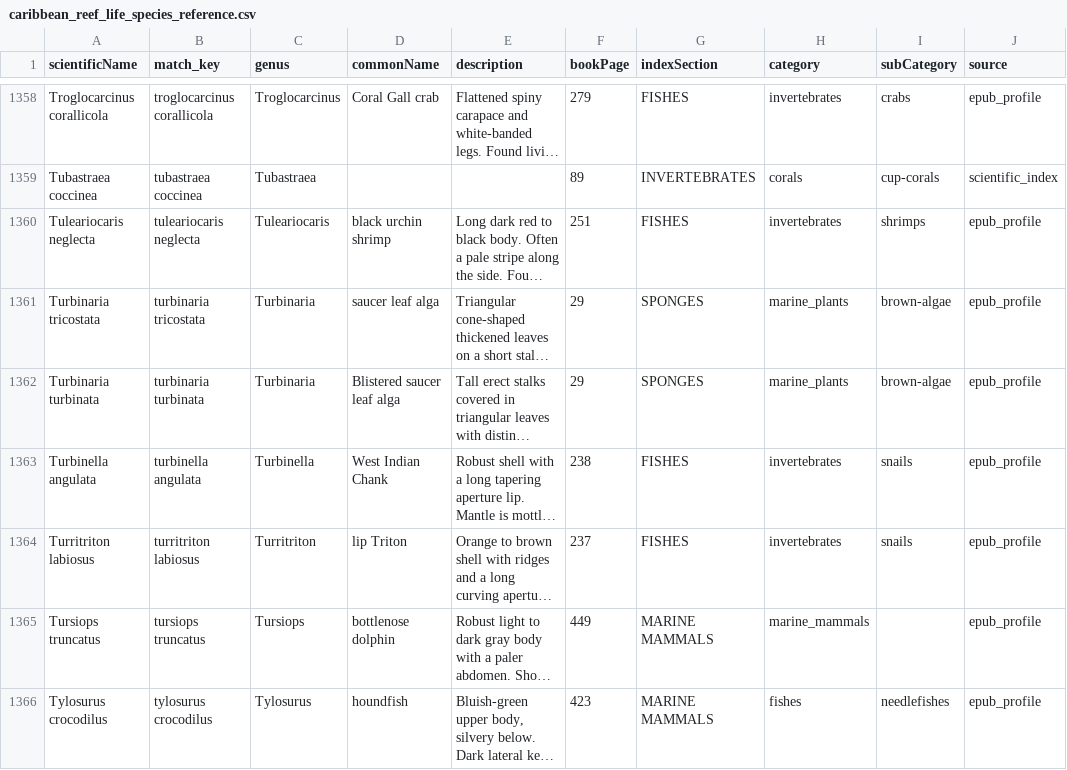
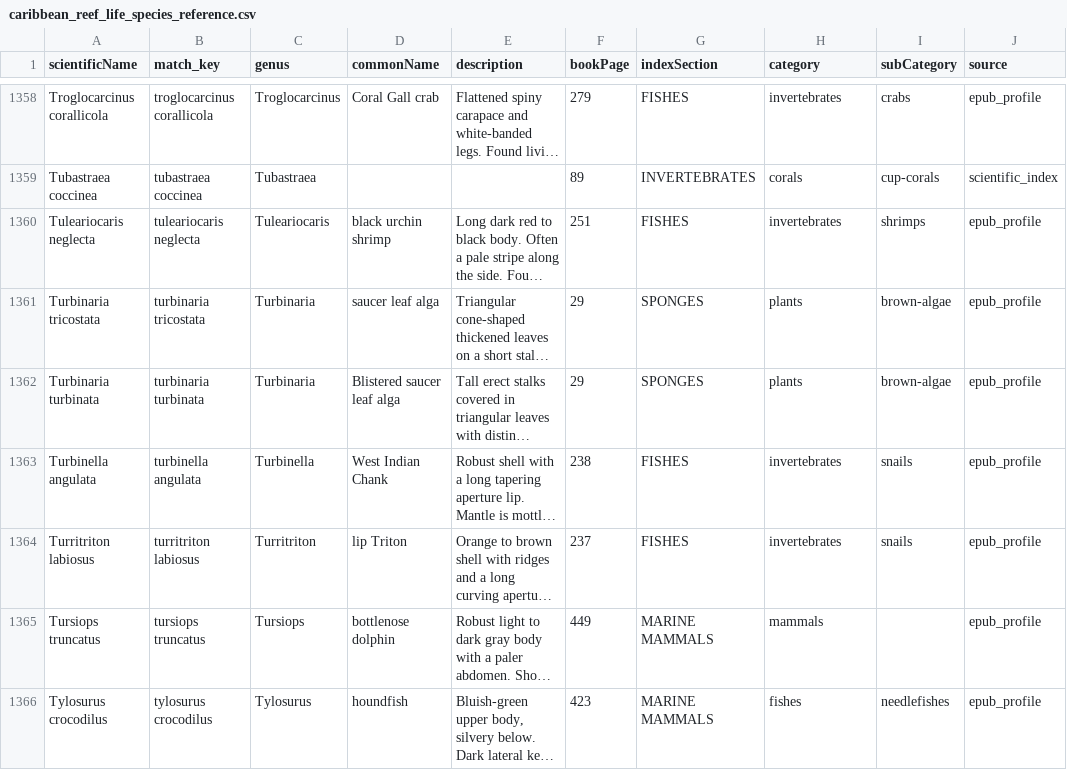
Before and after one commit to andre495/GoDiveDev, a CSV file: GoDiveMVP/MockData/caribbean_reef_life_species_reference.csv, drawn as a sheet; only a part is shown, gaps mark what is left out; long unchanged cells end in …; the diff covers the shown part only; the diff names each change by its address in the sheet, - before the commit and + after, or states it on an @@ line.

```diff
--- a/GoDiveMVP/MockData/caribbean_reef_life_species_reference.csv
+++ b/GoDiveMVP/MockData/caribbean_reef_life_species_reference.csv
-H1361:H1362 (category): marine_plants
+H1361:H1362 (category): plants
-H1365 (category): marine_mammals
+H1365 (category): mammals
```
Also changed, not shown: 132 edited cells elsewhere in this file, GoDiveMVP/MockData/marine_life_caribbean_staging.csv, 42 other files.
